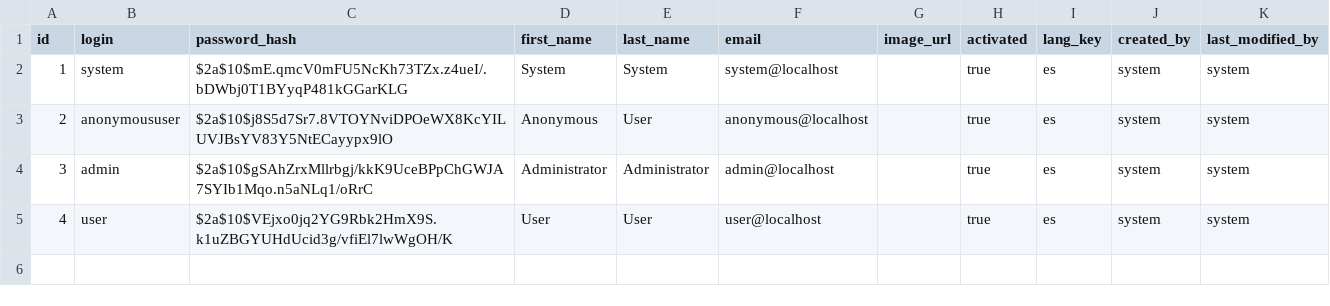
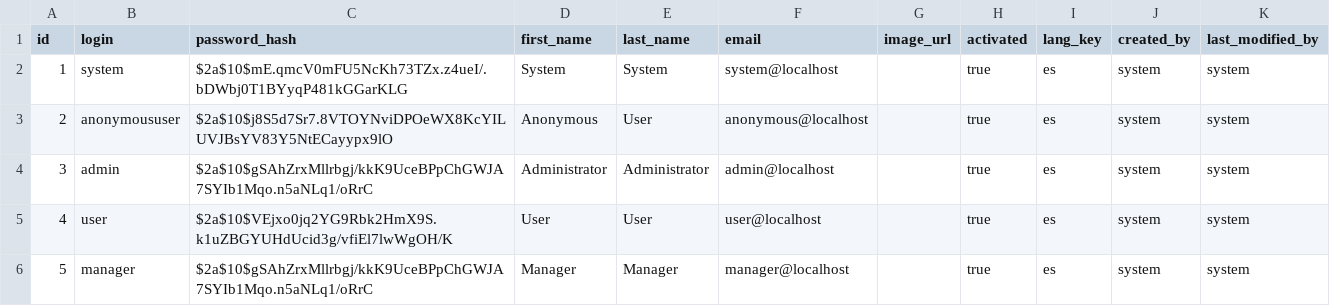
Before and after one commit to Sergiocr16/aditum-jh, a CSV file: src/main/resources/config/liquibase/users.csv, drawn as a sheet.

Commit message:
Se agrega el rol manager para el administrador del condominio

```diff
--- a/src/main/resources/config/liquibase/users.csv
+++ b/src/main/resources/config/liquibase/users.csv
@@ -5 +5,2 @@ id;login;password_hash;first_name;last_name;email;image_url;activated;lang_key;c
 4;user;$2a$10$VEjxo0jq2YG9Rbk2HmX9S.k1uZBGYUHdUcid3g/vfiEl7lwWgOH/K;User;User;user@localhost;;true;es;system;system
+5;manager;$2a$10$gSAhZrxMllrbgj/kkK9UceBPpChGWJA7SYIb1Mqo.n5aNLq1/oRrC;Manager;Manager;manager@localhost;;true;es;system;system
```
Also changed, not shown: 5 other files.
